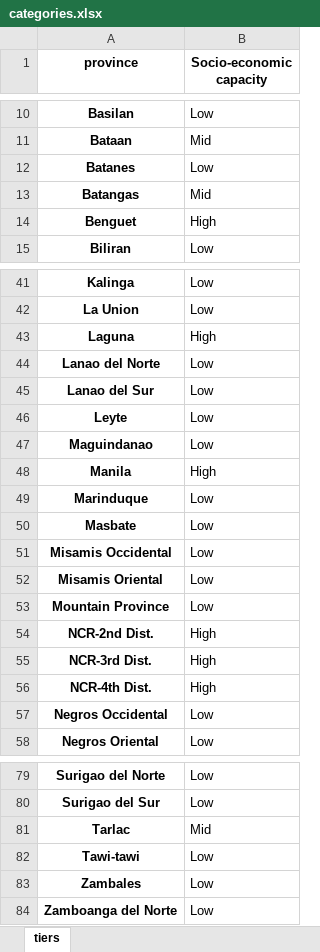
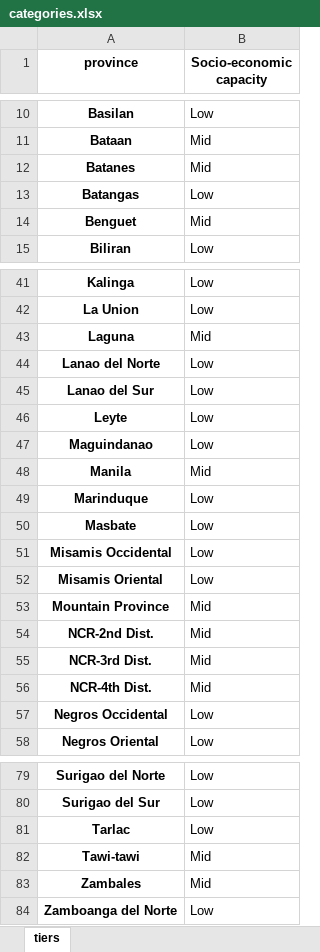
Before and after one commit to adrivsh/resilience_indicator_phl, an Excel workbook: results/categories.xlsx, sheet tiers, drawn as a sheet; only a part is shown, gaps mark what is left out; values as stored, in another font and other column widths than the file's, no borders; conditional formats not drawn; the diff covers the shown part only; the diff names each change by its address in the sheet, - before the commit and + after, or states it on an @@ line.

```diff
--- a/results/categories.xlsx (sheet tiers)
+++ b/results/categories.xlsx (sheet tiers)
-B12 (Socio-economic capacity): Low
+B12 (Socio-economic capacity): Mid
-B13 (Socio-economic capacity): Mid
+B13 (Socio-economic capacity): Low
-B14 (Socio-economic capacity): High
+B14 (Socio-economic capacity): Mid
-B43 (Socio-economic capacity): High
+B43 (Socio-economic capacity): Mid
-B48 (Socio-economic capacity): High
+B48 (Socio-economic capacity): Mid
-B53 (Socio-economic capacity): Low
+B53 (Socio-economic capacity): Mid
-B54:B56 (Socio-economic capacity): High
+B54:B56 (Socio-economic capacity): Mid
-B81 (Socio-economic capacity): Mid
+B81 (Socio-economic capacity): Low
-B82:B83 (Socio-economic capacity): Low
+B82:B83 (Socio-economic capacity): Mid
```
Also changed, not shown: 5 edited cells elsewhere in this sheet, inputs/all_data_compiled.xlsx, 10 other files.
